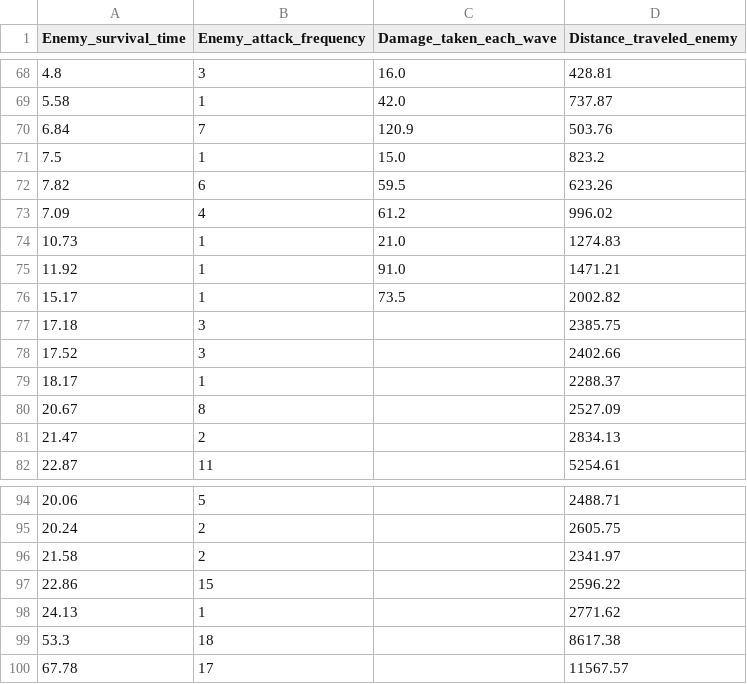
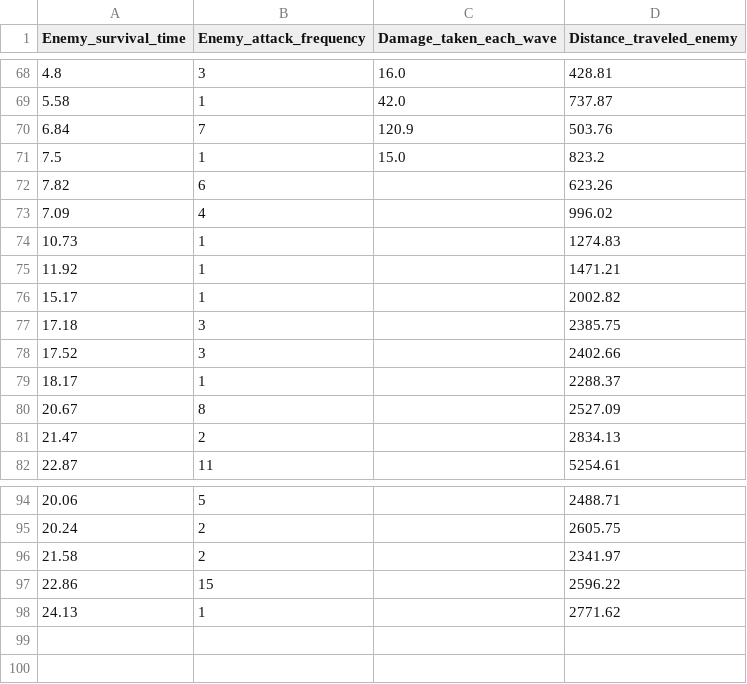
Before and after one commit to JirakornChaitanaporn/Yearproject1-6710545474, a CSV file: database.csv, drawn as a sheet; only a part is shown, gaps mark what is left out.

Commit message:
correct data again

```diff
--- a/database.csv
+++ b/database.csv
@@ -71,7 +71,7 @@ Enemy_survival_time,Enemy_attack_frequency,Damage_taken_each_wave,Distance_trave
 7.5,1,15.0,823.2
-7.82,6,59.5,623.26
-7.09,4,61.2,996.02
-10.73,1,21.0,1274.83
-11.92,1,91.0,1471.21
-15.17,1,73.5,2002.82
+7.82,6,,623.26
+7.09,4,,996.02
+10.73,1,,1274.83
+11.92,1,,1471.21
+15.17,1,,2002.82
 17.18,3,,2385.75
@@ -98,3 +98 @@ Enemy_survival_time,Enemy_attack_frequency,Damage_taken_each_wave,Distance_trave
 24.13,1,,2771.62
-53.3,18,,8617.38
-67.78,17,,11567.57
```
